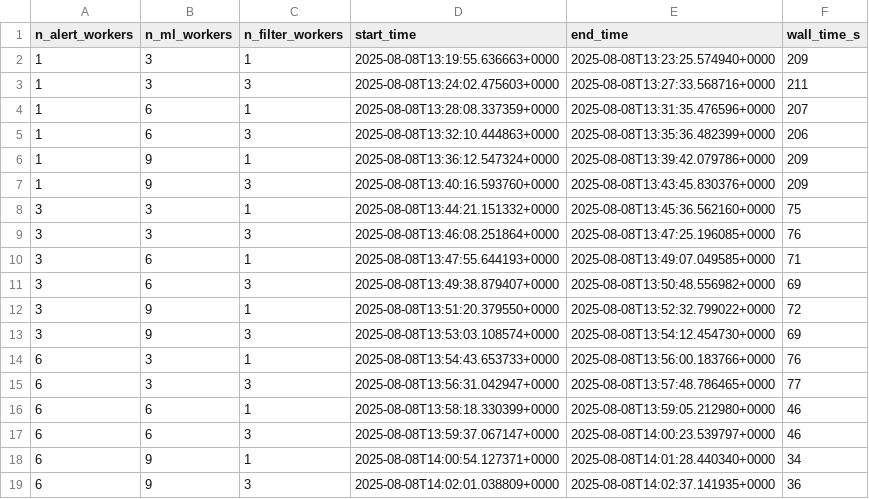
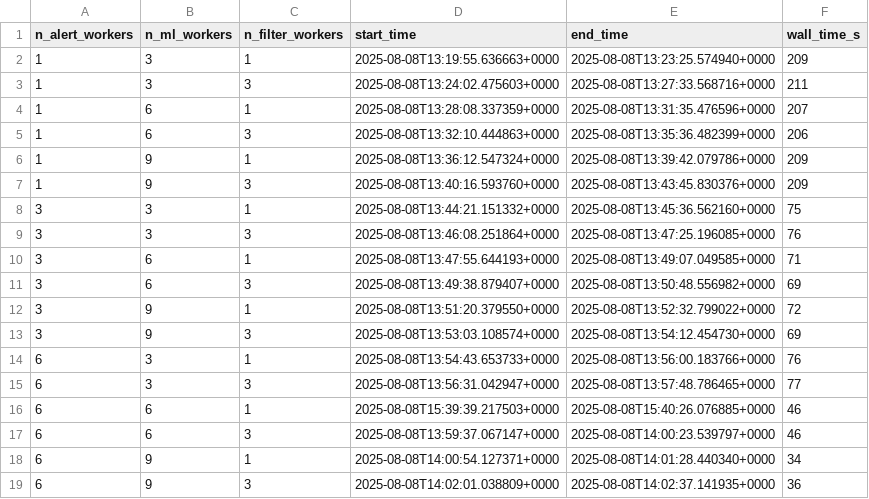
Before and after one commit to boom-astro/boom-paper, a CSV file: results/boom.csv, drawn as a sheet.

```diff
--- a/results/boom.csv
+++ b/results/boom.csv
@@ -15,3 +15,3 @@ n_alert_workers,n_ml_workers,n_filter_workers,start_time,end_time,wall_time_s
 6,3,3,2025-08-08T13:56:31.042947+0000,2025-08-08T13:57:48.786465+0000,77
-6,6,1,2025-08-08T13:58:18.330399+0000,2025-08-08T13:59:05.212980+0000,46
+6,6,1,2025-08-08T15:39:39.217503+0000,2025-08-08T15:40:26.076885+0000,46
 6,6,3,2025-08-08T13:59:37.067147+0000,2025-08-08T14:00:23.539797+0000,46
```
Also changed, not shown: results/kowalski.csv, 4 other files.
